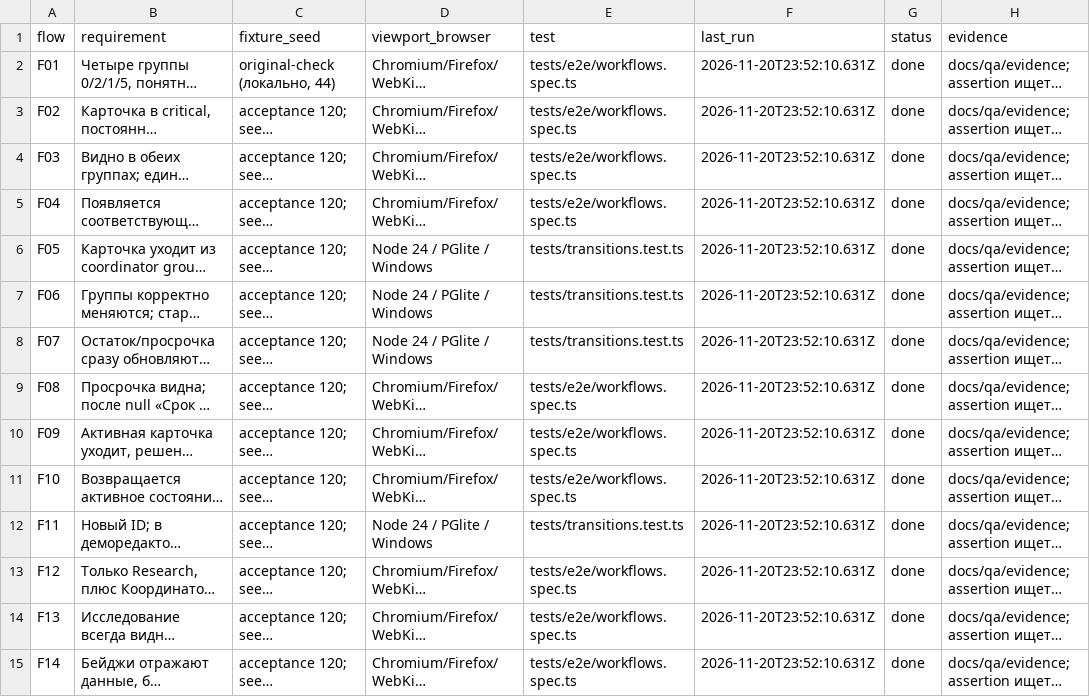
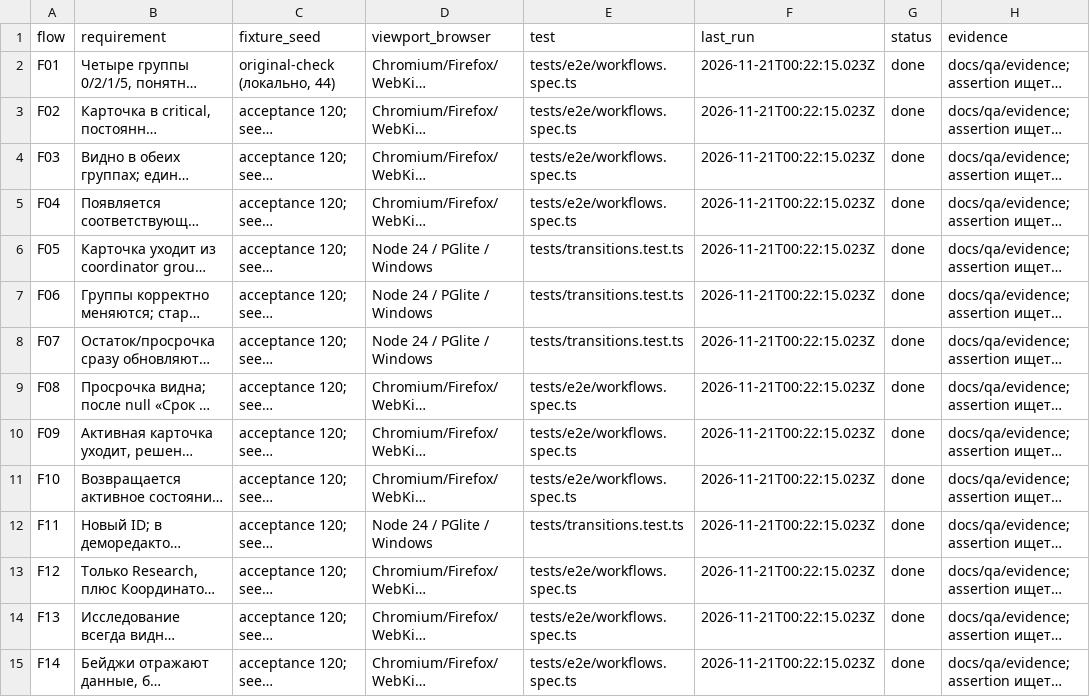
Before and after one commit to Lanutrix/mts_hackathon_2026, a CSV file: docs/qa/flow-coverage.csv, drawn as a sheet; only a part is shown; long unchanged cells end in …; the diff covers the shown part only; the diff names each change by its address in the sheet, - before the commit and + after, or states it on an @@ line.

```diff
--- a/docs/qa/flow-coverage.csv
+++ b/docs/qa/flow-coverage.csv
-F2:F15 (last_run): 2026-11-20T23:52:10.631Z
+F2:F15 (last_run): 2026-11-21T00:22:15.023Z
```
Also changed, not shown: 22 edited cells elsewhere in this file, 19 other files.
